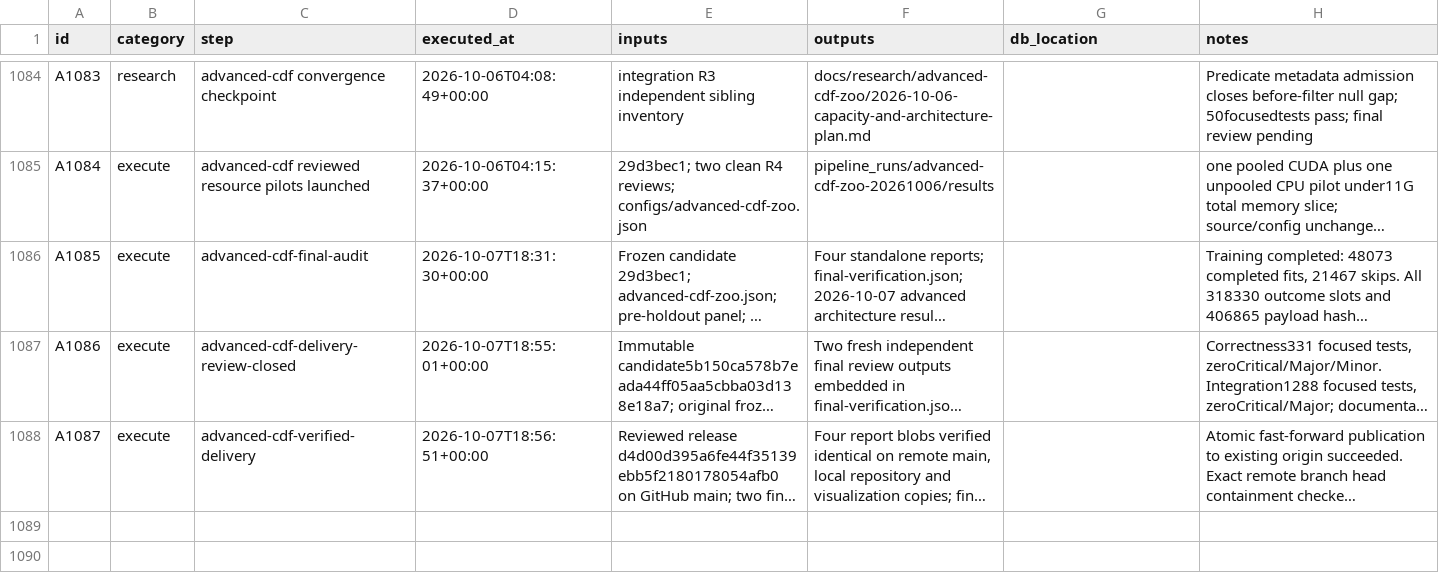
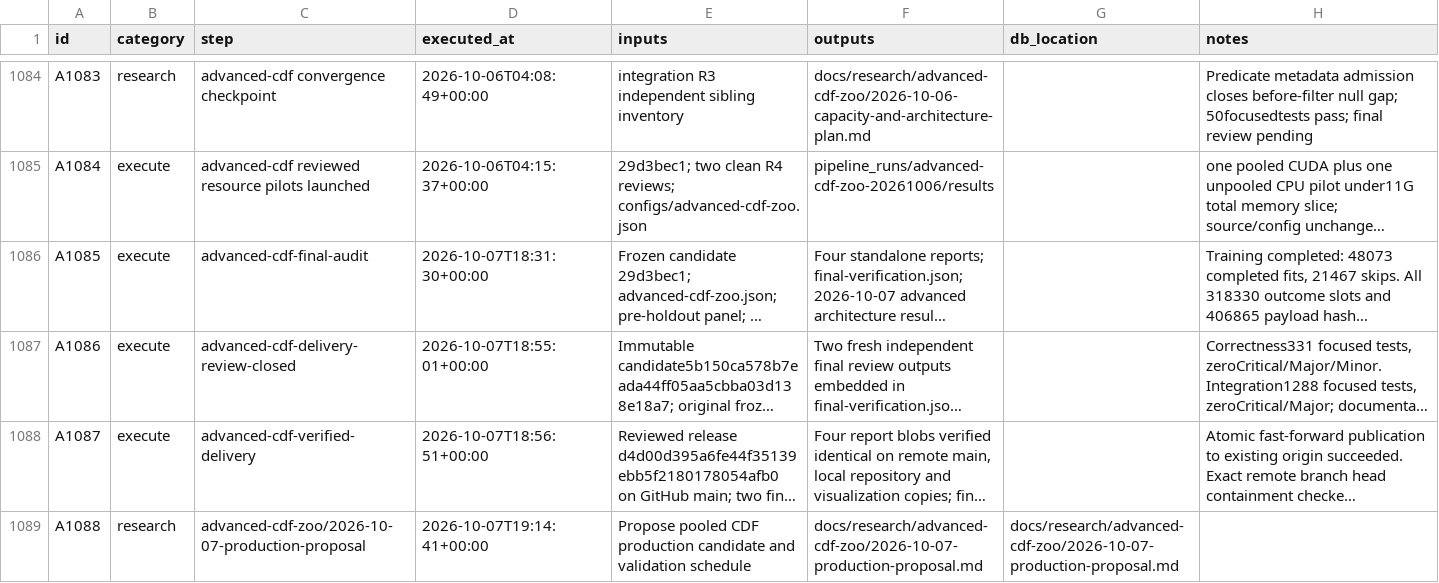
Before and after one commit to gdrusse/dskit, a CSV file: children/index_options/docs/decisioning/actions.csv, drawn as a sheet; only a part is shown, gaps mark what is left out; long unchanged cells end in …; the diff names each change by its address in the sheet, - before the commit and + after, or states it on an @@ line.

```diff
--- a/children/index_options/docs/decisioning/actions.csv
+++ b/children/index_options/docs/decisioning/actions.csv
+row 1089: A1088 | research | advanced-cdf-zoo/2026-10-07-production-proposal | 2026-10-07T19:14:41+00:00 | Propose pooled CDF production candidate and validation schedule | docs/research/advanced-cdf-zoo/2026-10-07-production-proposal.md | docs/research/advanced-cdf-zoo/2026-10-07-production-proposal.md
```
Also changed, not shown: 3 other files.
